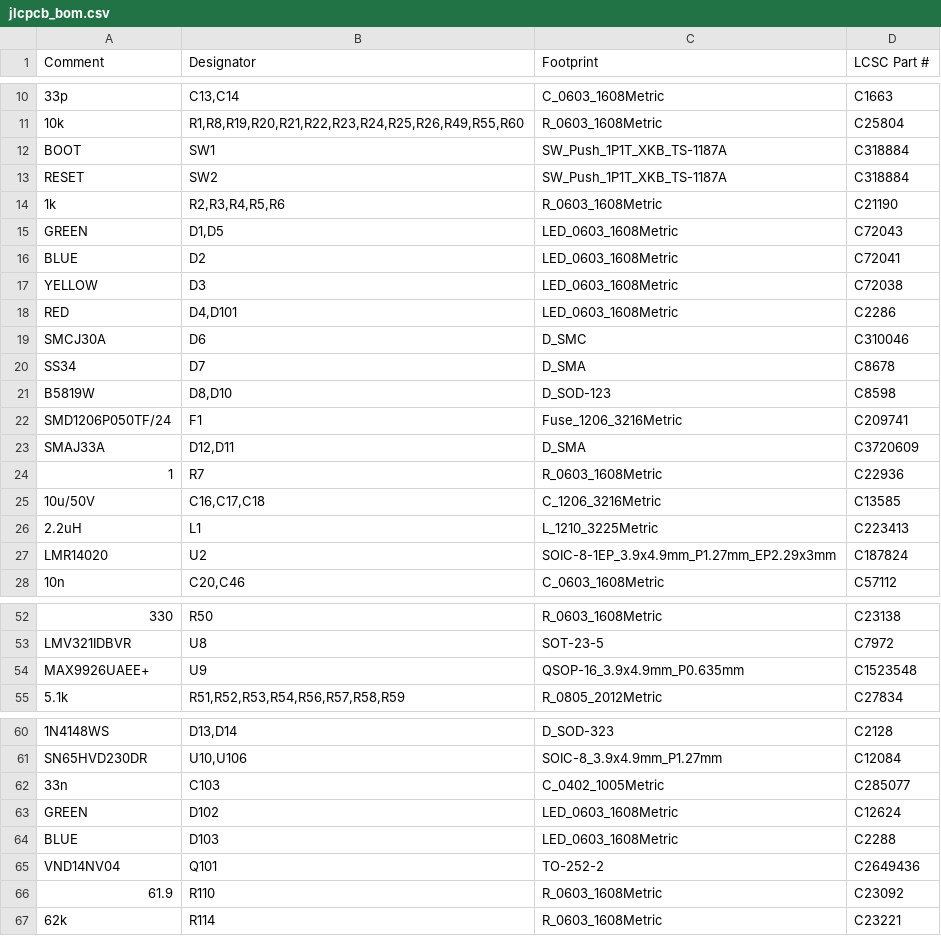
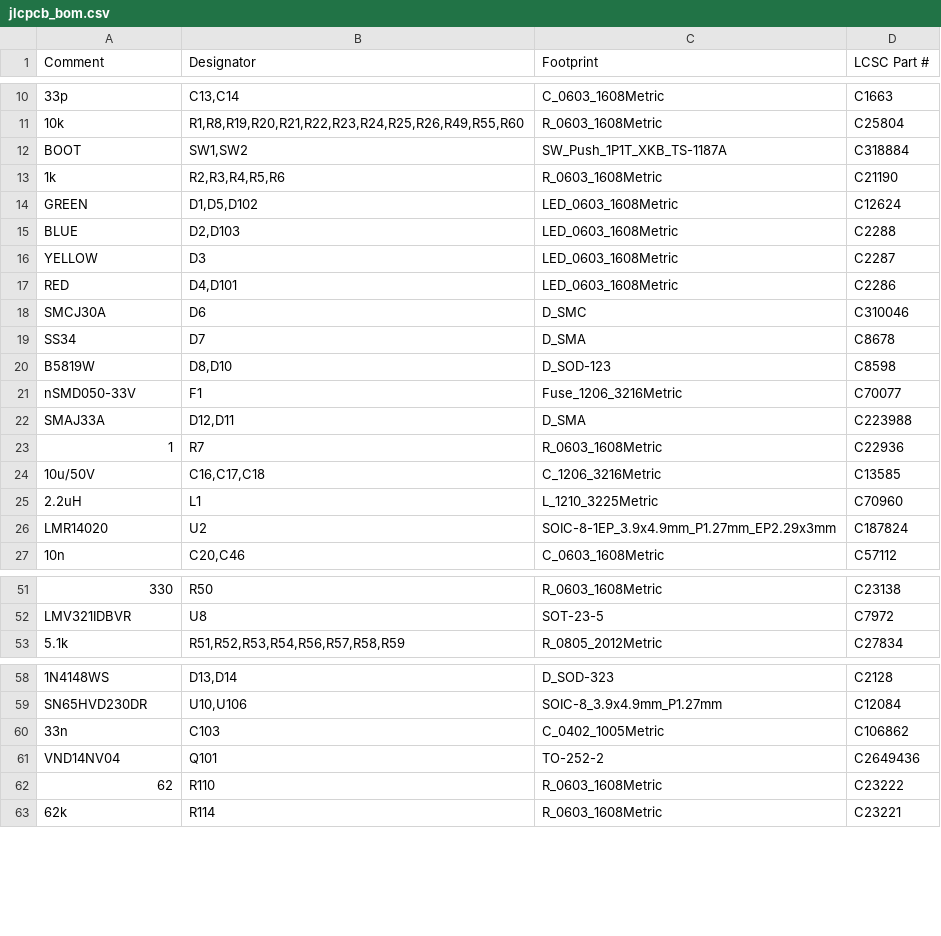
Before and after one commit to v3ai/miata-ecus, a CSV file: daughterboard/fab/jlcpcb_bom.csv, drawn as a sheet; only a part is shown, gaps mark what is left out; removed rows and columns are numbered as before the commit, all else as after; the diff covers the shown part only; the diff names each change by its address in the sheet, - before the commit and + after, or states it on an @@ line.

```diff
--- a/daughterboard/fab/jlcpcb_bom.csv
+++ b/daughterboard/fab/jlcpcb_bom.csv
-B12 (Designator): SW1
+B12 (Designator): SW1,SW2
-row 13: RESET | SW2 | SW_Push_1P1T_XKB_TS-1187A | C318884
-B14 (Designator): D1,D5
+B14 (Designator): D1,D5,D102
-D14 (LCSC Part #): C72043
+D14 (LCSC Part #): C12624
-B15 (Designator): D2
+B15 (Designator): D2,D103
-D15 (LCSC Part #): C72041
+D15 (LCSC Part #): C2288
-D16 (LCSC Part #): C72038
+D16 (LCSC Part #): C2287
-A21 (Comment): SMD1206P050TF/24
+A21 (Comment): nSMD050-33V
-D21 (LCSC Part #): C209741
+D21 (LCSC Part #): C70077
-D22 (LCSC Part #): C3720609
+D22 (LCSC Part #): C223988
-D25 (LCSC Part #): C223413
+D25 (LCSC Part #): C70960
-row 54: MAX9926UAEE+ | U9 | QSOP-16_3.9x4.9mm_P0.635mm | C1523548
-D60 (LCSC Part #): C285077
+D60 (LCSC Part #): C106862
-row 63: GREEN | D102 | LED_0603_1608Metric | C12624
-row 64: BLUE | D103 | LED_0603_1608Metric | C2288
-A62 (Comment): 61.9
+A62 (Comment): 62
-D62 (LCSC Part #): C23092
+D62 (LCSC Part #): C23222
```
Also changed, not shown: 3 edited cells elsewhere in this file, daughterboard/fab/jlcpcb_cpl.csv, daughterboard/fab/self_order_bom.csv, 34 other files.
